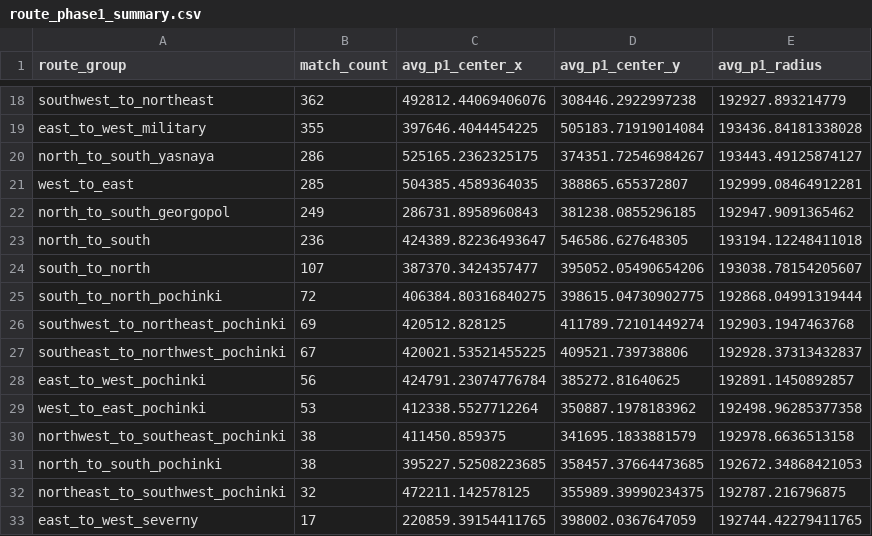
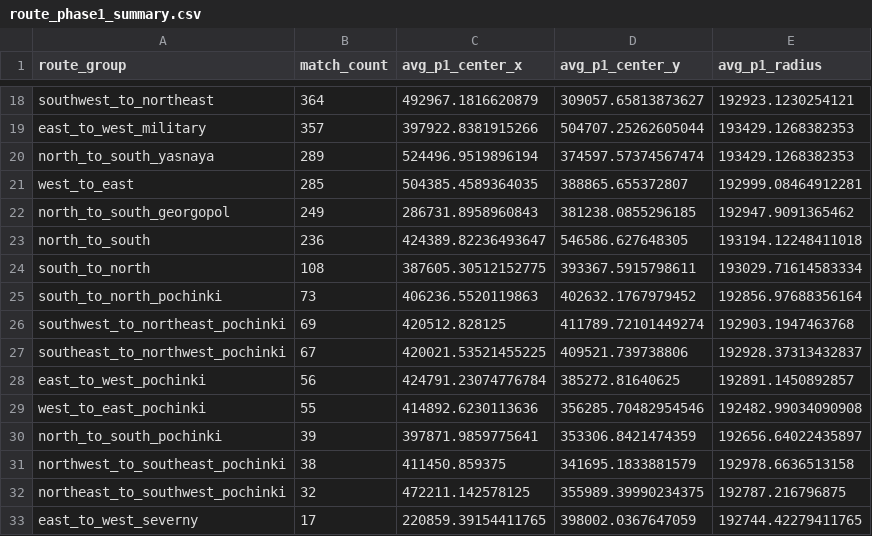
Before and after one commit to YeopSeung04/PUBG-Erangel-Circle-Predictor, a CSV file: data/processed/route_phase1_summary.csv, drawn as a sheet; only a part is shown, gaps mark what is left out; removed rows and columns are numbered as before the commit, all else as after; the diff covers the shown part only; the diff names each change by its address in the sheet, - before the commit and + after, or states it on an @@ line.

```diff
--- a/data/processed/route_phase1_summary.csv
+++ b/data/processed/route_phase1_summary.csv
-B18 (match_count): 362
+B18 (match_count): 364
-C18 (avg_p1_center_x): 492812.44069406076
+C18 (avg_p1_center_x): 492967.1816620879
-D18 (avg_p1_center_y): 308446.2922997238
+D18 (avg_p1_center_y): 309057.65813873627
-E18 (avg_p1_radius): 192927.893214779
+E18 (avg_p1_radius): 192923.1230254121
-B19 (match_count): 355
+B19 (match_count): 357
-C19 (avg_p1_center_x): 397646.4044454225
+C19 (avg_p1_center_x): 397922.8381915266
-D19 (avg_p1_center_y): 505183.71919014084
+D19 (avg_p1_center_y): 504707.25262605044
-E19 (avg_p1_radius): 193436.84181338028
+E19 (avg_p1_radius): 193429.1268382353
-B20 (match_count): 286
+B20 (match_count): 289
-C20 (avg_p1_center_x): 525165.2362325175
+C20 (avg_p1_center_x): 524496.9519896194
-D20 (avg_p1_center_y): 374351.72546984267
+D20 (avg_p1_center_y): 374597.57374567474
-E20 (avg_p1_radius): 193443.49125874127
+E20 (avg_p1_radius): 193429.1268382353
-B24 (match_count): 107
+B24 (match_count): 108
-C24 (avg_p1_center_x): 387370.3424357477
+C24 (avg_p1_center_x): 387605.30512152775
-D24 (avg_p1_center_y): 395052.05490654206
+D24 (avg_p1_center_y): 393367.5915798611
-E24 (avg_p1_radius): 193038.78154205607
+E24 (avg_p1_radius): 193029.71614583334
-B25 (match_count): 72
+B25 (match_count): 73
-C25 (avg_p1_center_x): 406384.80316840275
+C25 (avg_p1_center_x): 406236.5520119863
-D25 (avg_p1_center_y): 398615.04730902775
+D25 (avg_p1_center_y): 402632.1767979452
-E25 (avg_p1_radius): 192868.04991319444
+E25 (avg_p1_radius): 192856.97688356164
-B29 (match_count): 53
+B29 (match_count): 55
-C29 (avg_p1_center_x): 412338.5527712264
+C29 (avg_p1_center_x): 414892.6230113636
-D29 (avg_p1_center_y): 350887.1978183962
+D29 (avg_p1_center_y): 356285.70482954546
-E29 (avg_p1_radius): 192498.96285377358
+E29 (avg_p1_radius): 192482.99034090908
+row 30: north_to_south_pochinki | 39 | 397871.9859775641 | 353306.8421474359 | 192656.64022435897
-row 31: north_to_south_pochinki | 38 | 395227.52508223685 | 358457.37664473685 | 192672.34868421053
```
Also changed, not shown: 64 edited cells elsewhere in this file, 7 other files.
